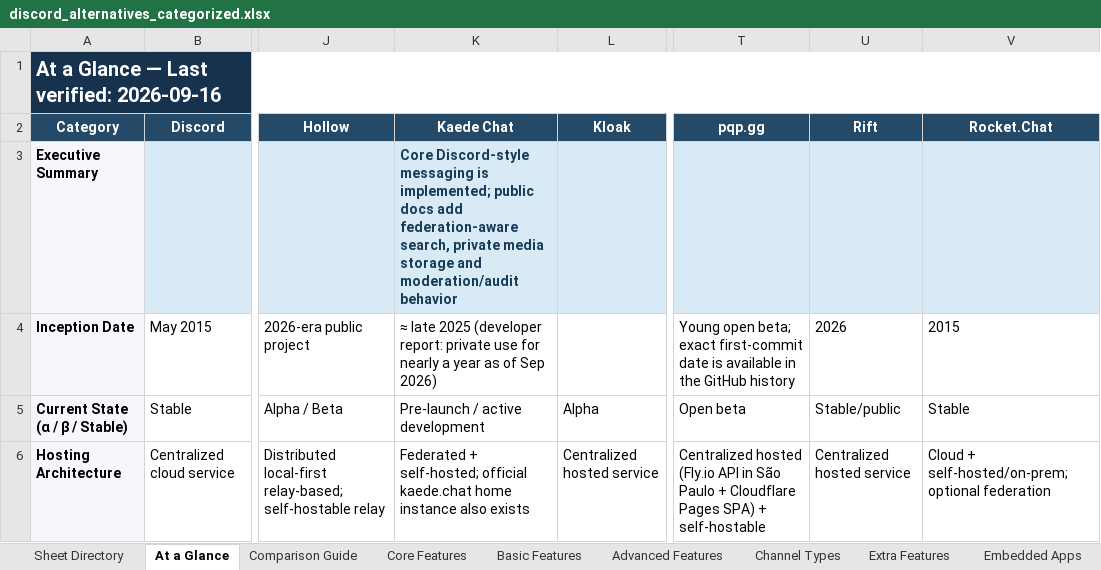
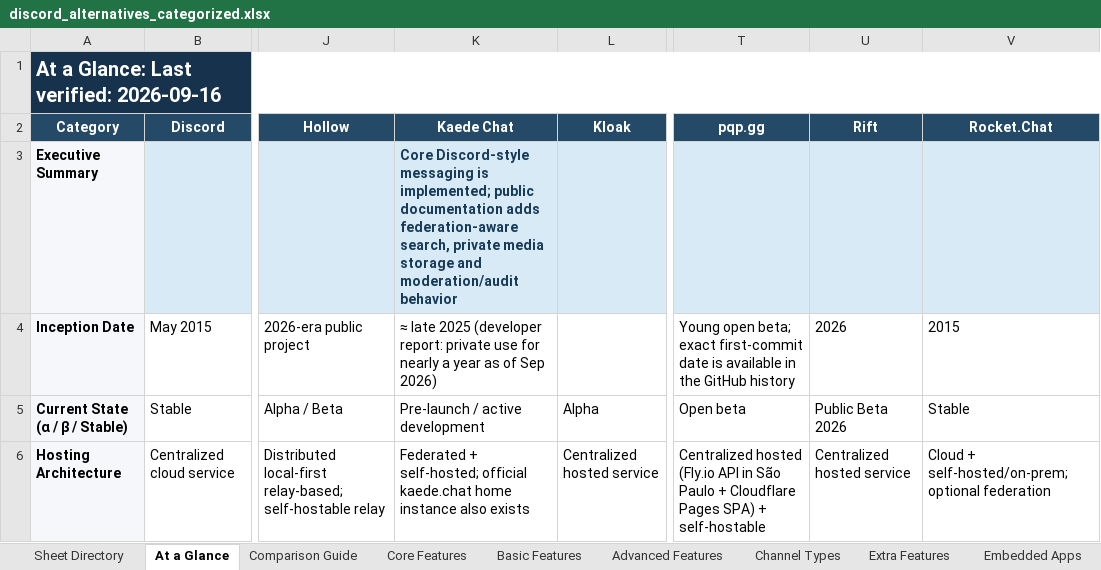
Before and after one commit to discord-alternative/Discord-Alternative-Tracker, an Excel workbook: data/discord_alternatives_categorized.xlsx, sheet At a Glance, drawn as a sheet; only a part is shown, gaps mark what is left out; values as stored, in another font and other column widths than the file's, no borders; the diff covers the shown part only; the diff names each change by its address in the sheet, - before the commit and + after, or states it on an @@ line.

```diff
--- a/data/discord_alternatives_categorized.xlsx (sheet At a Glance)
+++ b/data/discord_alternatives_categorized.xlsx (sheet At a Glance)
-A1 (Category): At a Glance — Last verified: 2026-09-16
+A1 (Category): At a Glance: Last verified: 2026-09-16
-K3 (Kaede Chat): …implemented; public docs add federation-aware search,…
+K3 (Kaede Chat): …implemented; public documentation adds federation-aware search,…
-U5 (Rift): Stable/public
+U5 (Rift): Public Beta 2026
```
Also changed, not shown: 136 edited cells elsewhere in this sheet, sheet Master, sheet Core Features, sheet Embedded Apps, sheet Verification Coverage, sheet Deployment Detail, sheet Security Matrix, 42 more sheets, formulas that keep their value.
